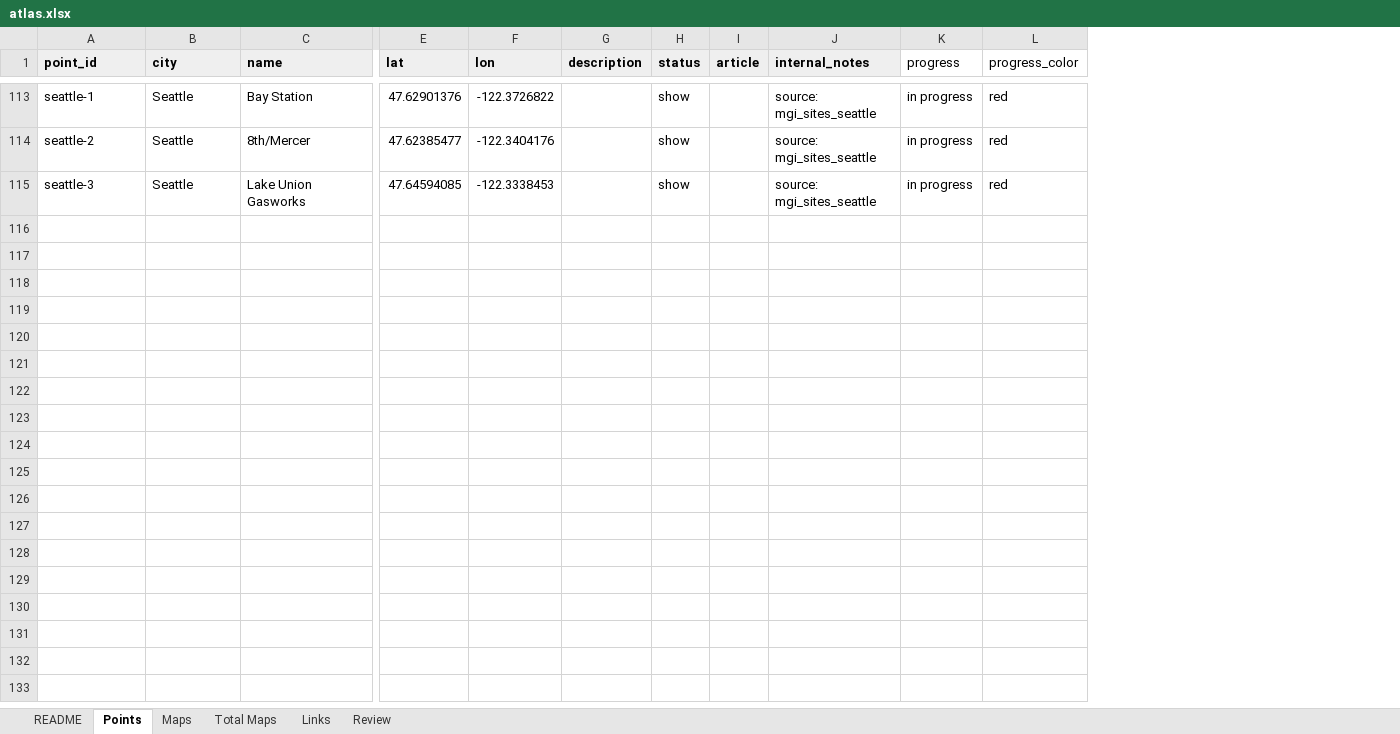
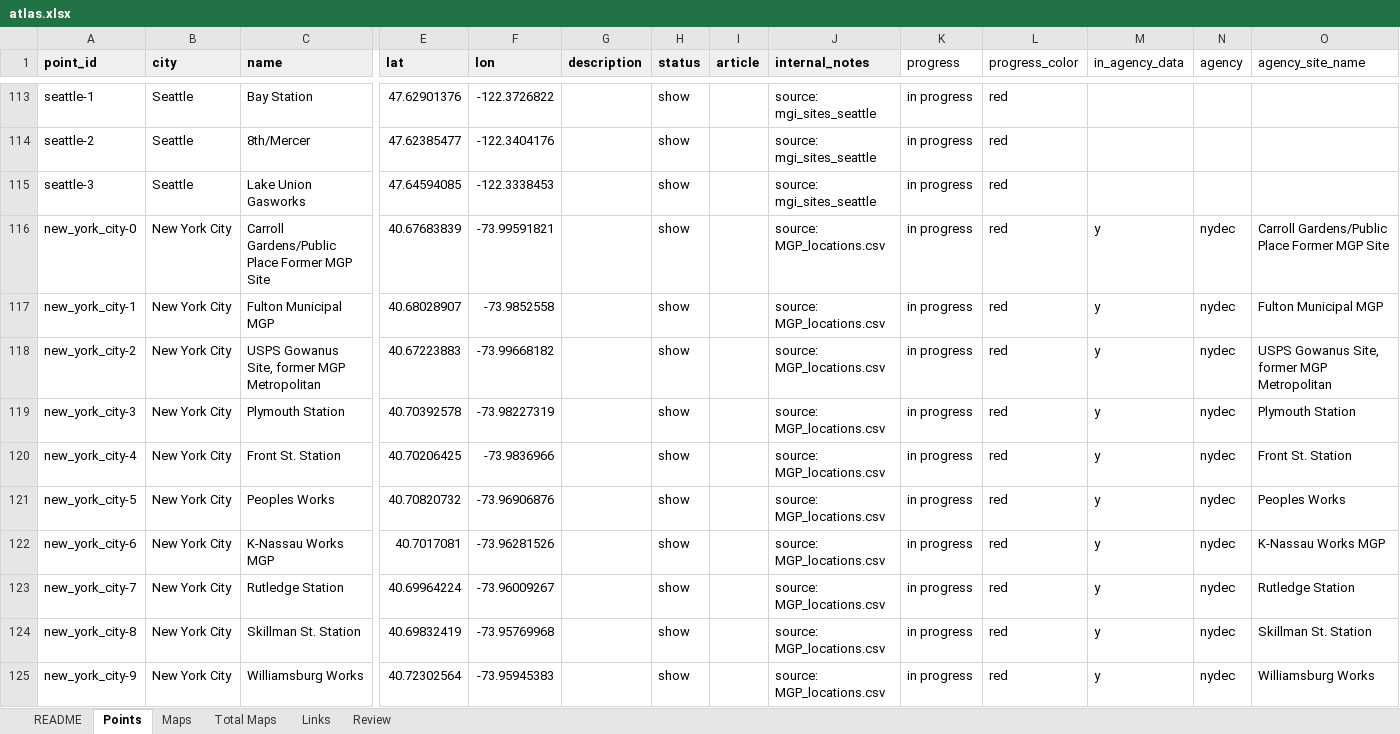
Before and after one commit to TollefsonJ/energy_urbanization, an Excel workbook: data/atlas.xlsx, sheet Points, drawn as a sheet; only a part is shown, gaps mark what is left out; values as stored, in another font and other column widths than the file's, no borders; rows hold the shown columns only; the diff covers the shown part only; the diff names each change by its address in the sheet, - before the commit and + after, or states it on an @@ line.

```diff
--- a/data/atlas.xlsx (sheet Points)
+++ b/data/atlas.xlsx (sheet Points)
+column M (in_agency_data), empty
+column N (agency), empty
+column O (agency_site_name), empty
+row 116: new_york_city-0 | New York City | Carroll Gardens/Public Place Former MGP Site | 40.67683839 | -73.99591821 |  | show |  | source: MGP_locations.csv | in progress | red | y | nydec | Carroll Gardens/Public Place Former MGP Site
+row 117: new_york_city-1 | New York City | Fulton Municipal MGP | 40.68028907 | -73.9852558 |  | show |  | source: MGP_locations.csv | in progress | red | y | nydec | Fulton Municipal MGP
+row 118: new_york_city-2 | New York City | USPS Gowanus Site, former MGP Metropolitan | 40.67223883 | -73.99668182 |  | show |  | source: MGP_locations.csv | in progress | red | y | nydec | USPS Gowanus Site, former MGP Metropolitan
+row 119: new_york_city-3 | New York City | Plymouth Station | 40.70392578 | -73.98227319 |  | show |  | source: MGP_locations.csv | in progress | red | y | nydec | Plymouth Station
+row 120: new_york_city-4 | New York City | Front St. Station | 40.70206425 | -73.9836966 |  | show |  | source: MGP_locations.csv | in progress | red | y | nydec | Front St. Station
+row 121: new_york_city-5 | New York City | Peoples Works | 40.70820732 | -73.96906876 |  | show |  | source: MGP_locations.csv | in progress | red | y | nydec | Peoples Works
+row 122: new_york_city-6 | New York City | K-Nassau Works MGP | 40.7017081 | -73.96281526 |  | show |  | source: MGP_locations.csv | in progress | red | y | nydec | K-Nassau Works MGP
+row 123: new_york_city-7 | New York City | Rutledge Station | 40.69964224 | -73.96009267 |  | show |  | source: MGP_locations.csv | in progress | red | y | nydec | Rutledge Station
+row 124: new_york_city-8 | New York City | Skillman St. Station | 40.69832419 | -73.95769968 |  | show |  | source: MGP_locations.csv | in progress | red | y | nydec | Skillman St. Station
+row 125: new_york_city-9 | New York City | Williamsburg Works | 40.72302564 | -73.95945383 |  | show |  | source: MGP_locations.csv | in progress | red | y | nydec | Williamsburg Works
```
Also changed, not shown: 27 added rows elsewhere in this sheet, sheet Maps, sheet Links, sheet Review, sheet Total Maps, 42 other files.
